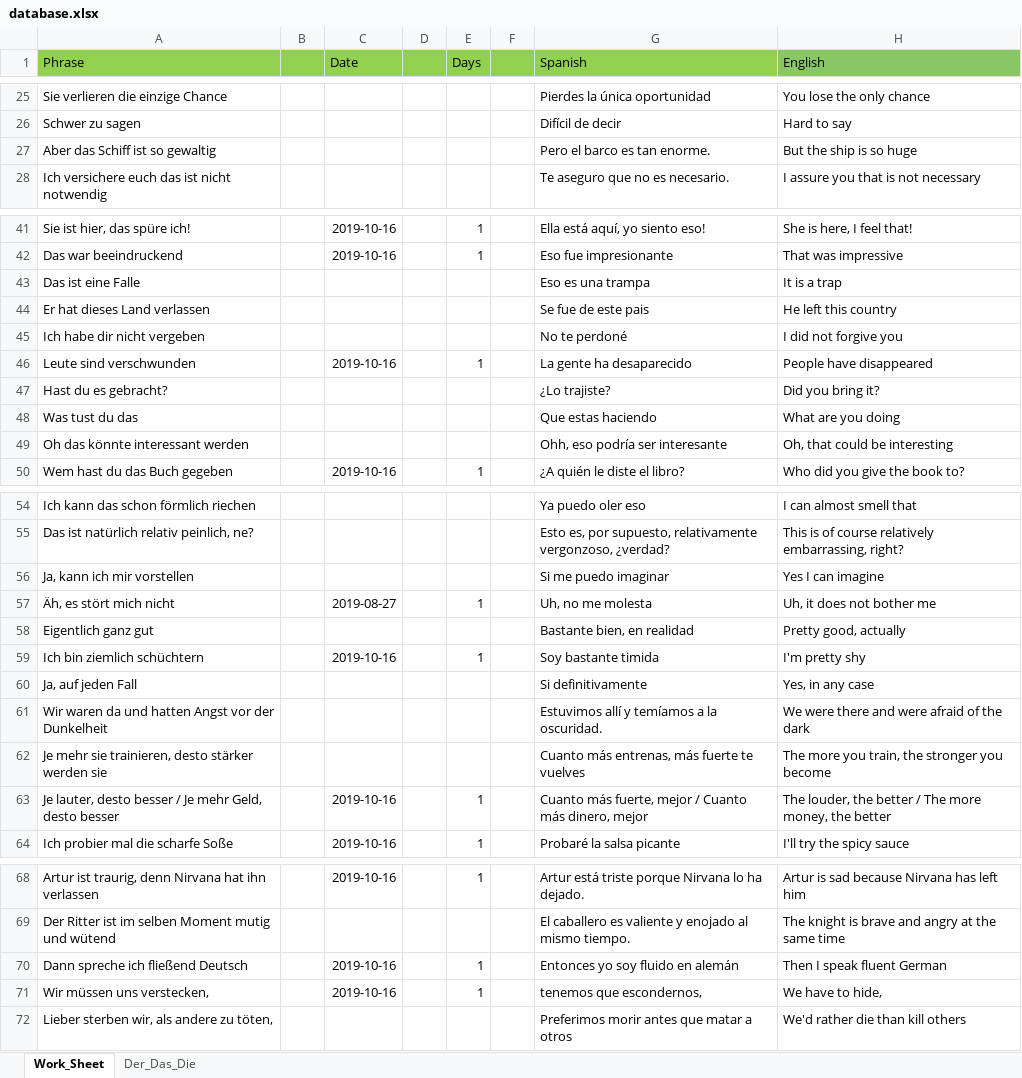
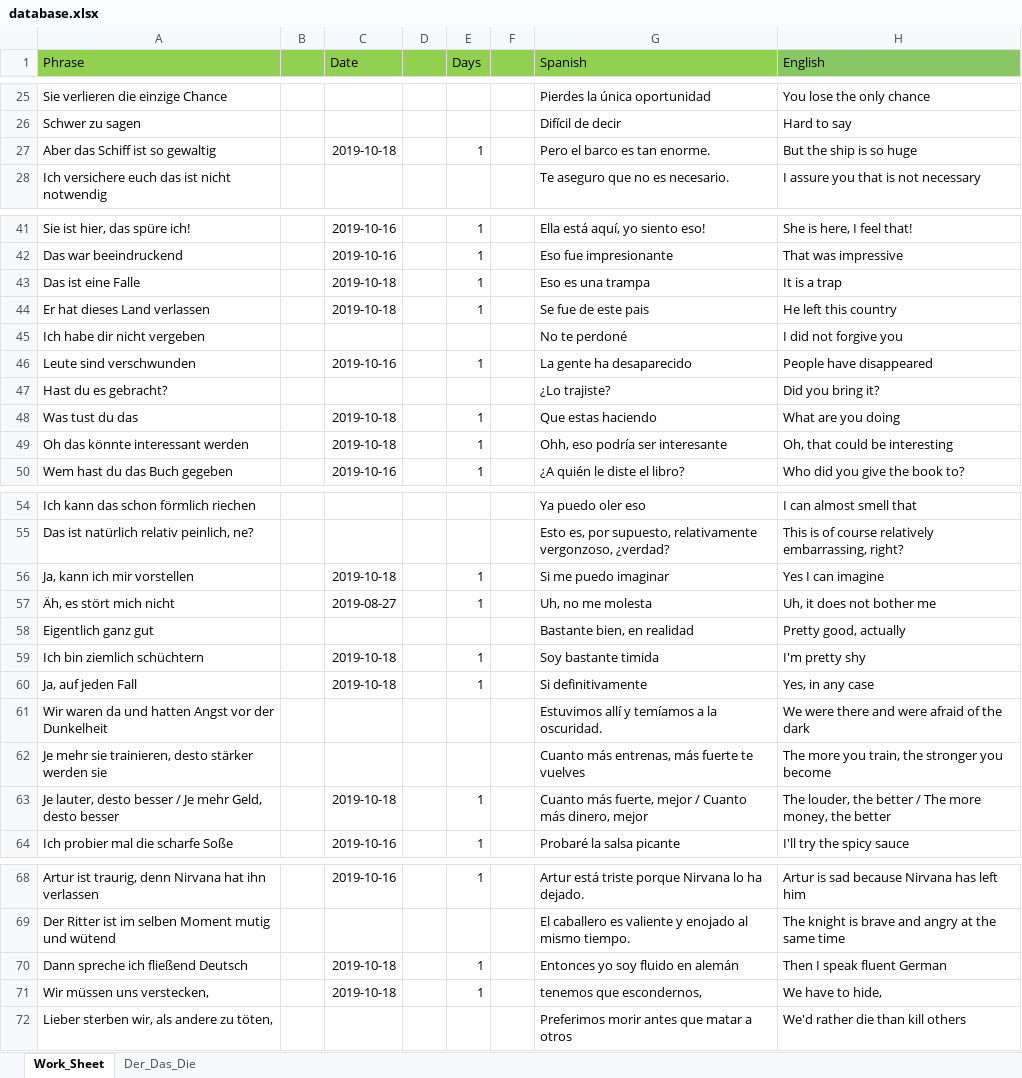
Before and after one commit to StanPeter/germanApp, an Excel workbook: database.xlsx, sheet Work_Sheet, drawn as a sheet; only a part is shown, gaps mark what is left out; values as stored, in another font and other column widths than the file's, no borders; the diff covers the shown part only; the diff names each change by its address in the sheet, - before the commit and + after, or states it on an @@ line.

```diff
--- a/database.xlsx (sheet Work_Sheet)
+++ b/database.xlsx (sheet Work_Sheet)
-C27 (Date): (empty)
+C27 (Date): 2019-10-18
-E27 (Days): (empty)
+E27 (Days): 1
-C43:C44 (Date): (empty)
+C43:C44 (Date): 2019-10-18
-E43:E44 (Days): (empty)
+E43:E44 (Days): 1
-C48:C49 (Date): (empty)
+C48:C49 (Date): 2019-10-18
-E48:E49 (Days): (empty)
+E48:E49 (Days): 1
-C56 (Date): (empty)
+C56 (Date): 2019-10-18
-E56 (Days): (empty)
+E56 (Days): 1
-C59 (Date): 2019-10-16
+C59 (Date): 2019-10-18
-C60 (Date): (empty)
+C60 (Date): 2019-10-18
-E60 (Days): (empty)
+E60 (Days): 1
-C63 (Date): 2019-10-16
+C63 (Date): 2019-10-18
-C70:C71 (Date): 2019-10-16
+C70:C71 (Date): 2019-10-18
```
Also changed, not shown: 4 edited cells elsewhere in this sheet, 1 other file.
